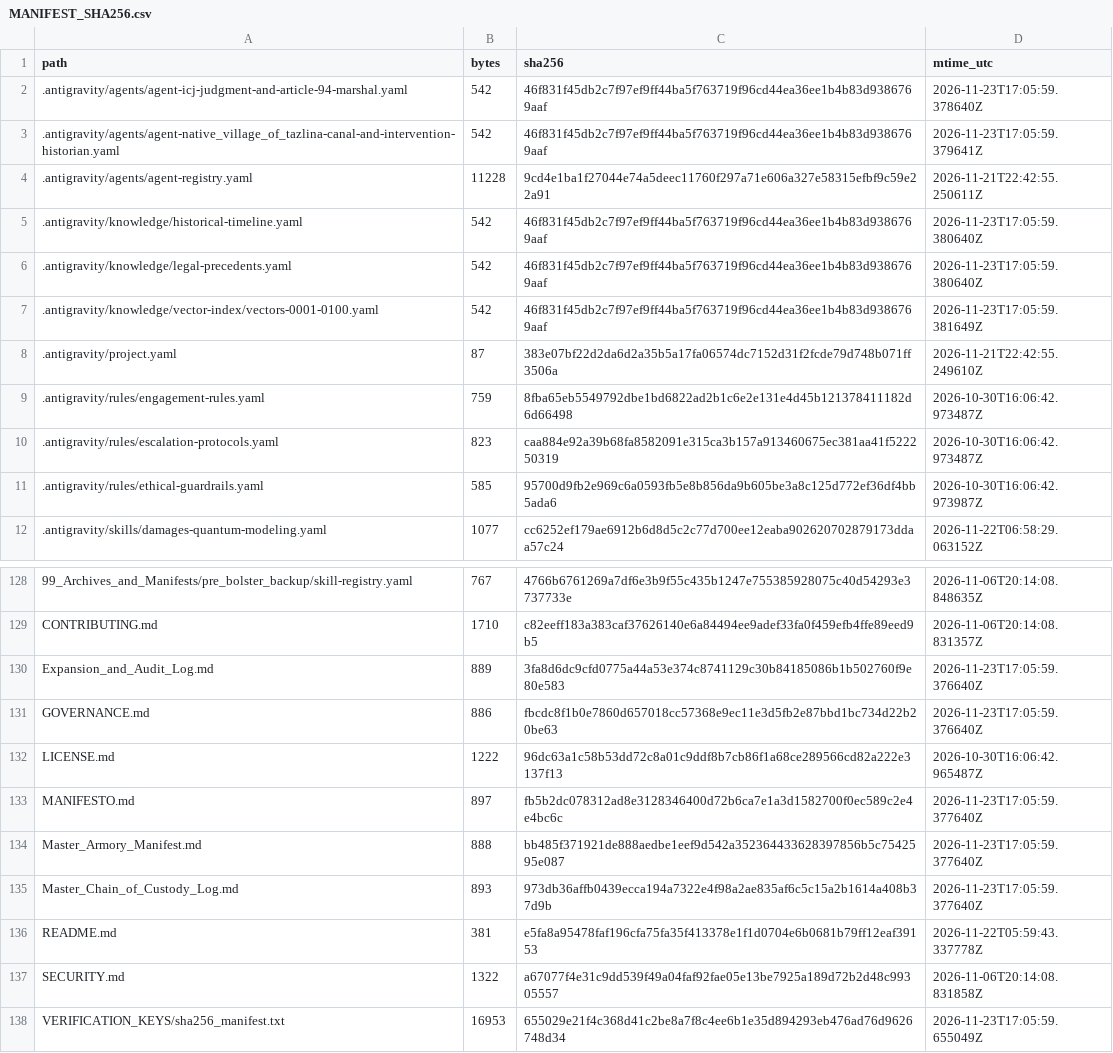
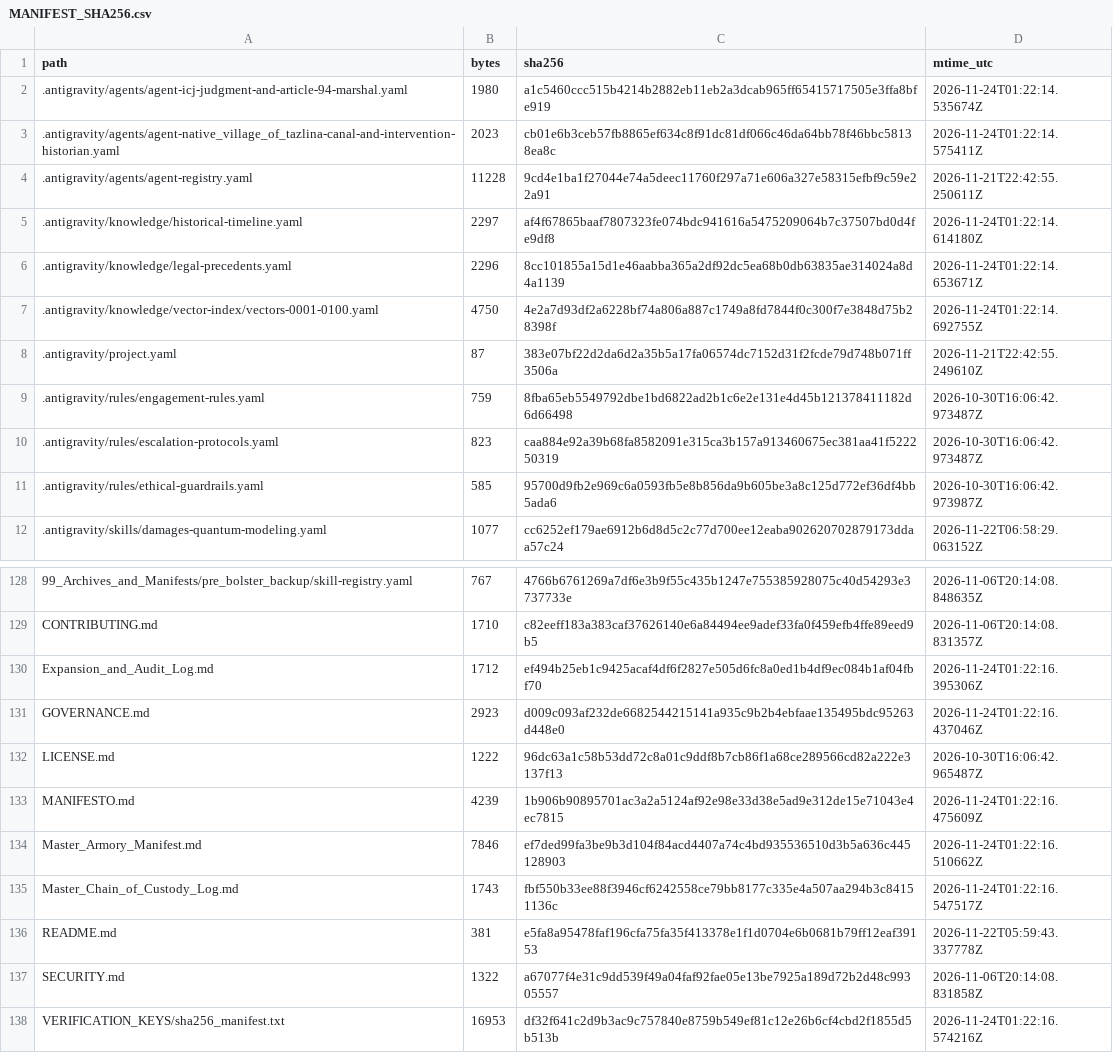
Before and after one commit to GlobalRestitutionAlliance/turtle-island-us-ak-native-village-of-tazlina-master-litigation, a CSV file: 99_Archives_and_Manifests/MANIFEST_SHA256.csv, drawn as a sheet; only a part is shown, gaps mark what is left out; the diff covers the shown part only.

```diff
--- a/99_Archives_and_Manifests/MANIFEST_SHA256.csv
+++ b/99_Archives_and_Manifests/MANIFEST_SHA256.csv
@@ -1,8 +1,8 @@
 path,bytes,sha256,mtime_utc
-.antigravity/agents/agent-icj-judgment-and-article-94-marshal.yaml,542,46f831f45db2c7f97ef9ff44ba5f763719f96cd44ea36ee1b4b83d9386769aaf,2026-11-23T17:05:59.378640Z
-.antigravity/agents/agent-native_village_of_tazlina-canal-and-intervention-historian.yaml,542,46f831f45db2c7f97ef9ff44ba5f763719f96cd44ea36ee1b4b83d9386769aaf,2026-11-23T17:05:59.379641Z
+.antigravity/agents/agent-icj-judgment-and-article-94-marshal.yaml,1980,a1c5460ccc515b4214b2882eb11eb2a3dcab965ff65415717505e3ffa8bfe919,2026-11-24T01:22:14.535674Z
+.antigravity/agents/agent-native_village_of_tazlina-canal-and-intervention-historian.yaml,2023,cb01e6b3ceb57fb8865ef634c8f91dc81df066c46da64bb78f46bbc58138ea8c,2026-11-24T01:22:14.575411Z
 .antigravity/agents/agent-registry.yaml,11228,9cd4e1ba1f27044e74a5deec11760f297a71e606a327e58315efbf9c59e22a91,2026-11-21T22:42:55.250611Z
-.antigravity/knowledge/historical-timeline.yaml,542,46f831f45db2c7f97ef9ff44ba5f763719f96cd44ea36ee1b4b83d9386769aaf,2026-11-23T17:05:59.380640Z
-.antigravity/knowledge/legal-precedents.yaml,542,46f831f45db2c7f97ef9ff44ba5f763719f96cd44ea36ee1b4b83d9386769aaf,2026-11-23T17:05:59.380640Z
-.antigravity/knowledge/vector-index/vectors-0001-0100.yaml,542,46f831f45db2c7f97ef9ff44ba5f763719f96cd44ea36ee1b4b83d9386769aaf,2026-11-23T17:05:59.381649Z
+.antigravity/knowledge/historical-timeline.yaml,2297,af4f67865baaf7807323fe074bdc941616a5475209064b7c37507bd0d4fe9df8,2026-11-24T01:22:14.614180Z
+.antigravity/knowledge/legal-precedents.yaml,2296,8cc101855a15d1e46aabba365a2df92dc5ea68b0db63835ae314024a8d4a1139,2026-11-24T01:22:14.653671Z
+.antigravity/knowledge/vector-index/vectors-0001-0100.yaml,4750,4e2a7d93df2a6228bf74a806a887c1749a8fd7844f0c300f7e3848d75b28398f,2026-11-24T01:22:14.692755Z
 .antigravity/project.yaml,87,383e07bf22d2da6d2a35b5a17fa06574dc7152d31f2fcde79d748b071ff3506a,2026-11-21T22:42:55.249610Z
@@ -129,10 +129,10 @@ path,bytes,sha256,mtime_utc
 CONTRIBUTING.md,1710,c82eeff183a383caf37626140e6a84494ee9adef33fa0f459efb4ffe89eed9b5,2026-11-06T20:14:08.831357Z
-Expansion_and_Audit_Log.md,889,3fa8d6dc9cfd0775a44a53e374c8741129c30b84185086b1b502760f9e80e583,2026-11-23T17:05:59.376640Z
-GOVERNANCE.md,886,fbcdc8f1b0e7860d657018cc57368e9ec11e3d5fb2e87bbd1bc734d22b20be63,2026-11-23T17:05:59.376640Z
+Expansion_and_Audit_Log.md,1712,ef494b25eb1c9425acaf4df6f2827e505d6fc8a0ed1b4df9ec084b1af04fbf70,2026-11-24T01:22:16.395306Z
+GOVERNANCE.md,2923,d009c093af232de6682544215141a935c9b2b4ebfaae135495bdc95263d448e0,2026-11-24T01:22:16.437046Z
 LICENSE.md,1222,96dc63a1c58b53dd72c8a01c9ddf8b7cb86f1a68ce289566cd82a222e3137f13,2026-10-30T16:06:42.965487Z
-MANIFESTO.md,897,fb5b2dc078312ad8e3128346400d72b6ca7e1a3d1582700f0ec589c2e4e4bc6c,2026-11-23T17:05:59.377640Z
-Master_Armory_Manifest.md,888,bb485f371921de888aedbe1eef9d542a352364433628397856b5c7542595e087,2026-11-23T17:05:59.377640Z
-Master_Chain_of_Custody_Log.md,893,973db36affb0439ecca194a7322e4f98a2ae835af6c5c15a2b1614a408b37d9b,2026-11-23T17:05:59.377640Z
+MANIFESTO.md,4239,1b906b90895701ac3a2a5124af92e98e33d38e5ad9e312de15e71043e4ec7815,2026-11-24T01:22:16.475609Z
+Master_Armory_Manifest.md,7846,ef7ded99fa3be9b3d104f84acd4407a74c4bd935536510d3b5a636c445128903,2026-11-24T01:22:16.510662Z
+Master_Chain_of_Custody_Log.md,1743,fbf550b33ee88f3946cf6242558ce79bb8177c335e4a507aa294b3c84151136c,2026-11-24T01:22:16.547517Z
 README.md,381,e5fa8a95478faf196cfa75fa35f413378e1f1d0704e6b0681b79ff12eaf39153,2026-11-22T05:59:43.337778Z
 SECURITY.md,1322,a67077f4e31c9dd539f49a04faf92fae05e13be7925a189d72b2d48c99305557,2026-11-06T20:14:08.831858Z
-VERIFICATION_KEYS/sha256_manifest.txt,16953,655029e21f4c368d41c2be8a7f8c4ee6b1e35d894293eb476ad76d9626748d34,2026-11-23T17:05:59.655049Z
+VERIFICATION_KEYS/sha256_manifest.txt,16953,df32f641c2d9b3ac9c757840e8759b549ef81c12e26b6cf4cbd2f1855d5b513b,2026-11-24T01:22:16.574216Z
```
Also changed, not shown: 84 edited cells elsewhere in this file, 39 other files.
